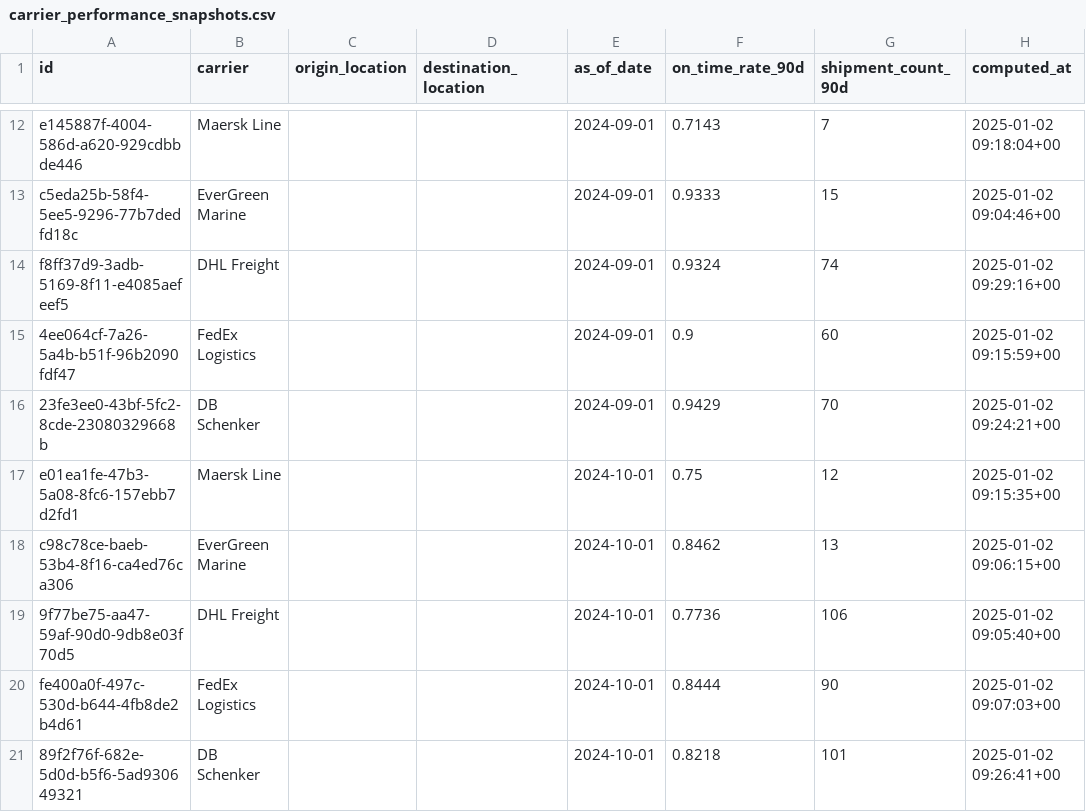
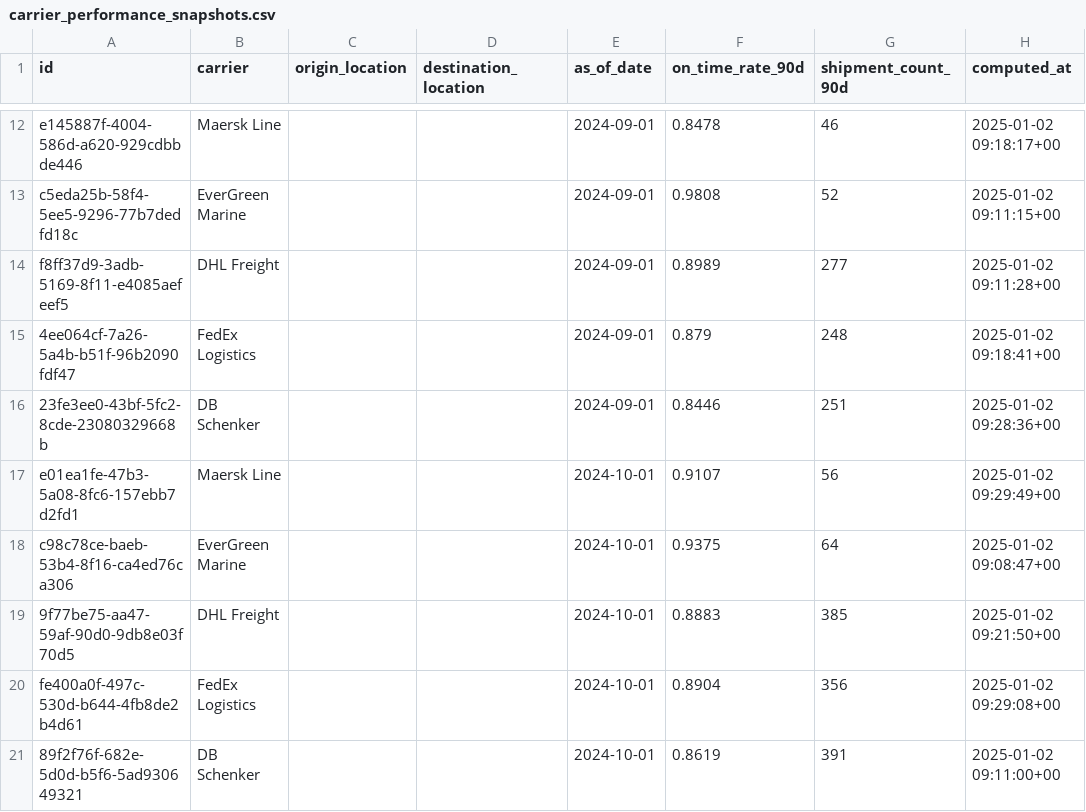
Before and after one commit to murali-ftw/ChainPilot, a CSV file: db/csv/carrier_performance_snapshots.csv, drawn as a sheet; only a part is shown, gaps mark what is left out; the diff covers the shown part only; the diff names each change by its address in the sheet, - before the commit and + after, or states it on an @@ line.

```diff
--- a/db/csv/carrier_performance_snapshots.csv
+++ b/db/csv/carrier_performance_snapshots.csv
-F12 (on_time_rate_90d): 0.7143
+F12 (on_time_rate_90d): 0.8478
-G12 (shipment_count_90d): 7
+G12 (shipment_count_90d): 46
-H12 (computed_at): 2025-01-02 09:18:04+00
+H12 (computed_at): 2025-01-02 09:18:17+00
-F13 (on_time_rate_90d): 0.9333
+F13 (on_time_rate_90d): 0.9808
-G13 (shipment_count_90d): 15
+G13 (shipment_count_90d): 52
-H13 (computed_at): 2025-01-02 09:04:46+00
+H13 (computed_at): 2025-01-02 09:11:15+00
-F14 (on_time_rate_90d): 0.9324
+F14 (on_time_rate_90d): 0.8989
-G14 (shipment_count_90d): 74
+G14 (shipment_count_90d): 277
-H14 (computed_at): 2025-01-02 09:29:16+00
+H14 (computed_at): 2025-01-02 09:11:28+00
-F15 (on_time_rate_90d): 0.9
+F15 (on_time_rate_90d): 0.879
-G15 (shipment_count_90d): 60
+G15 (shipment_count_90d): 248
-H15 (computed_at): 2025-01-02 09:15:59+00
+H15 (computed_at): 2025-01-02 09:18:41+00
-F16 (on_time_rate_90d): 0.9429
+F16 (on_time_rate_90d): 0.8446
-G16 (shipment_count_90d): 70
+G16 (shipment_count_90d): 251
-H16 (computed_at): 2025-01-02 09:24:21+00
+H16 (computed_at): 2025-01-02 09:28:36+00
-F17 (on_time_rate_90d): 0.75
+F17 (on_time_rate_90d): 0.9107
-G17 (shipment_count_90d): 12
+G17 (shipment_count_90d): 56
-H17 (computed_at): 2025-01-02 09:15:35+00
+H17 (computed_at): 2025-01-02 09:29:49+00
-F18 (on_time_rate_90d): 0.8462
+F18 (on_time_rate_90d): 0.9375
-G18 (shipment_count_90d): 13
+G18 (shipment_count_90d): 64
-H18 (computed_at): 2025-01-02 09:06:15+00
+H18 (computed_at): 2025-01-02 09:08:47+00
-F19 (on_time_rate_90d): 0.7736
+F19 (on_time_rate_90d): 0.8883
-G19 (shipment_count_90d): 106
+G19 (shipment_count_90d): 385
-H19 (computed_at): 2025-01-02 09:05:40+00
+H19 (computed_at): 2025-01-02 09:21:50+00
-F20 (on_time_rate_90d): 0.8444
+F20 (on_time_rate_90d): 0.8904
-G20 (shipment_count_90d): 90
+G20 (shipment_count_90d): 356
-H20 (computed_at): 2025-01-02 09:07:03+00
+H20 (computed_at): 2025-01-02 09:29:08+00
-F21 (on_time_rate_90d): 0.8218
+F21 (on_time_rate_90d): 0.8619
-G21 (shipment_count_90d): 101
+G21 (shipment_count_90d): 391
-H21 (computed_at): 2025-01-02 09:26:41+00
+H21 (computed_at): 2025-01-02 09:11:00+00
```
Also changed, not shown: 60 edited cells elsewhere in this file, db/csv/factories.csv, db/csv/graph_snapshots.csv, 20 other files.
